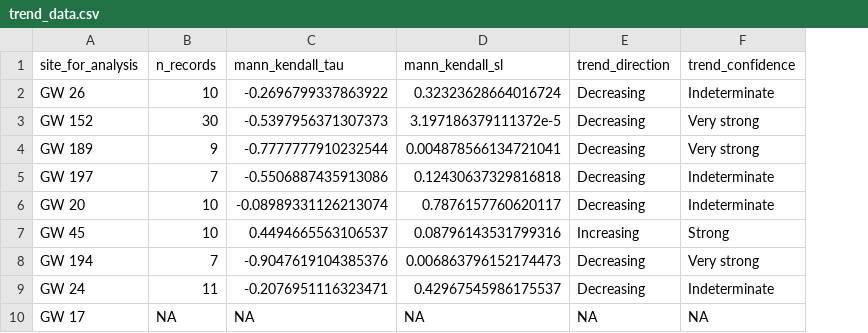
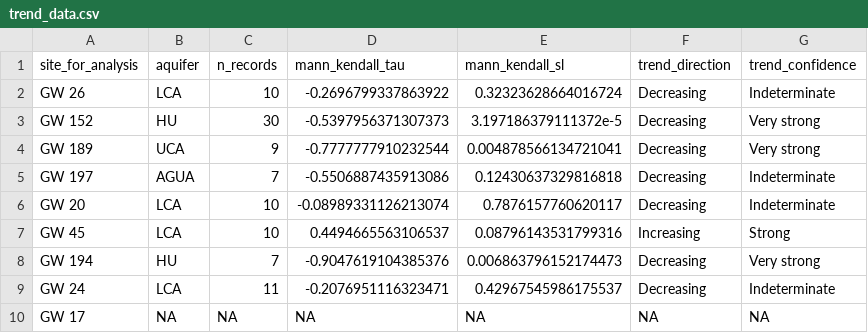
Before and after one commit to mogd001/tdc-groundwater, a CSV file: nitrate-analysis/outputs/trend_data.csv, drawn as a sheet; only a part is shown; the diff names each change by its address in the sheet, - before the commit and + after, or states it on an @@ line.

```diff
--- a/nitrate-analysis/outputs/trend_data.csv
+++ b/nitrate-analysis/outputs/trend_data.csv
+column B (aquifer), rows 2-10: LCA | HU | UCA | AGUA | LCA | LCA | HU | LCA | NA
```
Also changed, not shown: 5 other files.
